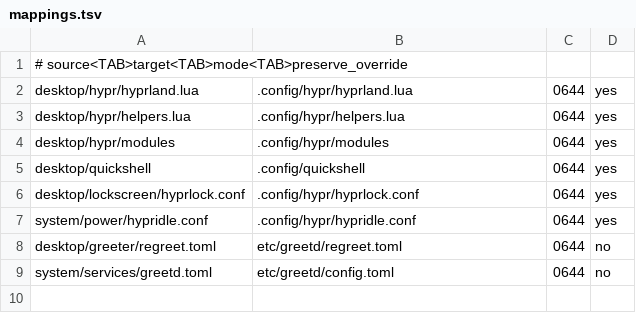
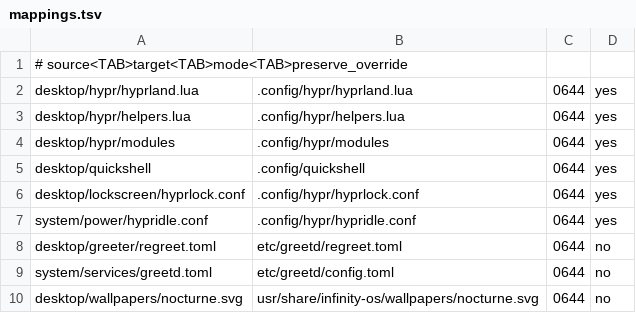
Before and after one commit to SamSyntax/infinity-os, a TSV file: deployment/mappings.tsv, drawn as a sheet.

```diff
--- a/deployment/mappings.tsv
+++ b/deployment/mappings.tsv
@@ -9 +9,2 @@ desktop/greeter/regreet.toml	etc/greetd/regreet.toml	0644	no
 system/services/greetd.toml	etc/greetd/config.toml	0644	no
+desktop/wallpapers/nocturne.svg	usr/share/infinity-os/wallpapers/nocturne.svg	0644	no
```
Also changed, not shown: 27 other files.
